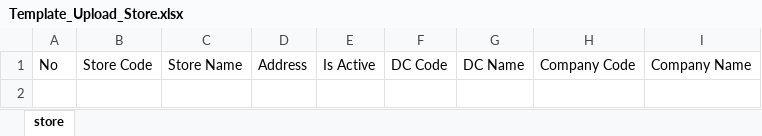
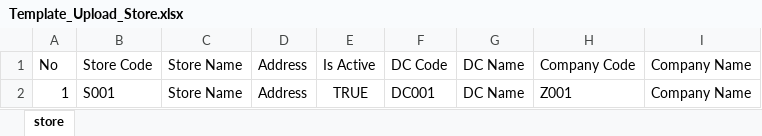
Before and after one commit to tommyfq/etms-fe, an Excel workbook: public/templates/Template_Upload_Store.xlsx, sheet store, drawn as a sheet; values as stored, in another font and other column widths than the file's, no borders; charts and pictures not drawn; the diff names each change by its address in the sheet, - before the commit and + after, or states it on an @@ line.

```diff
--- a/public/templates/Template_Upload_Store.xlsx (sheet store)
+++ b/public/templates/Template_Upload_Store.xlsx (sheet store)
+row 2: 1 | S001 | Store Name | Address | TRUE | DC001 | DC Name | Z001 | Company Name
```
Also changed, not shown: charts or pictures, public/templates/Template_Upload_DC.xlsx, public/templates/Template_Upload_Item.xlsx, 7 other files.
